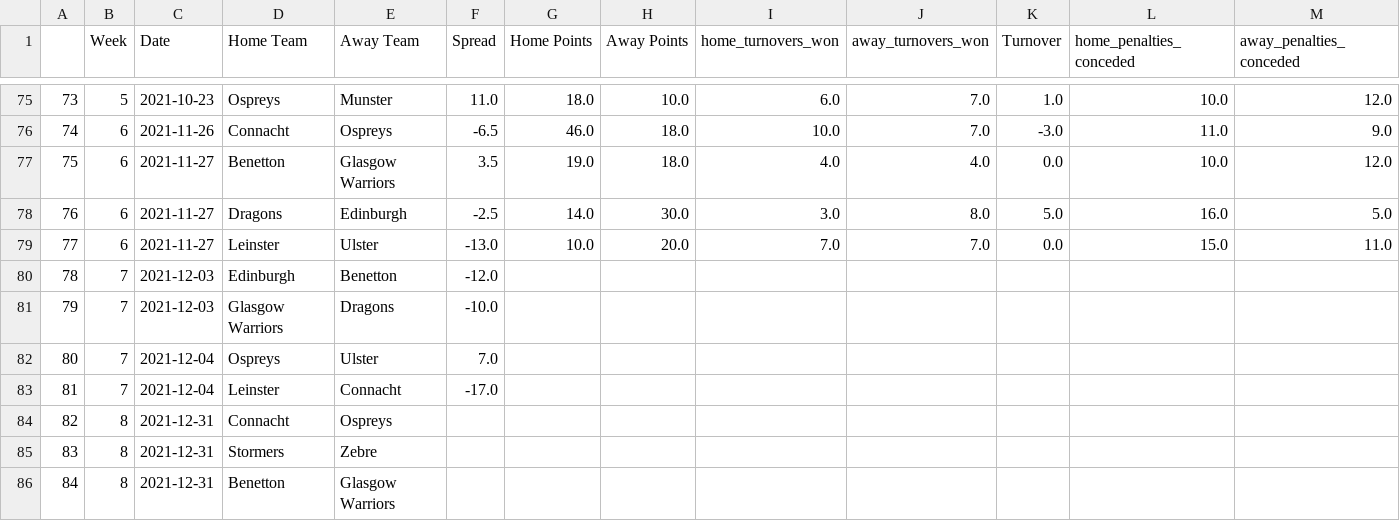
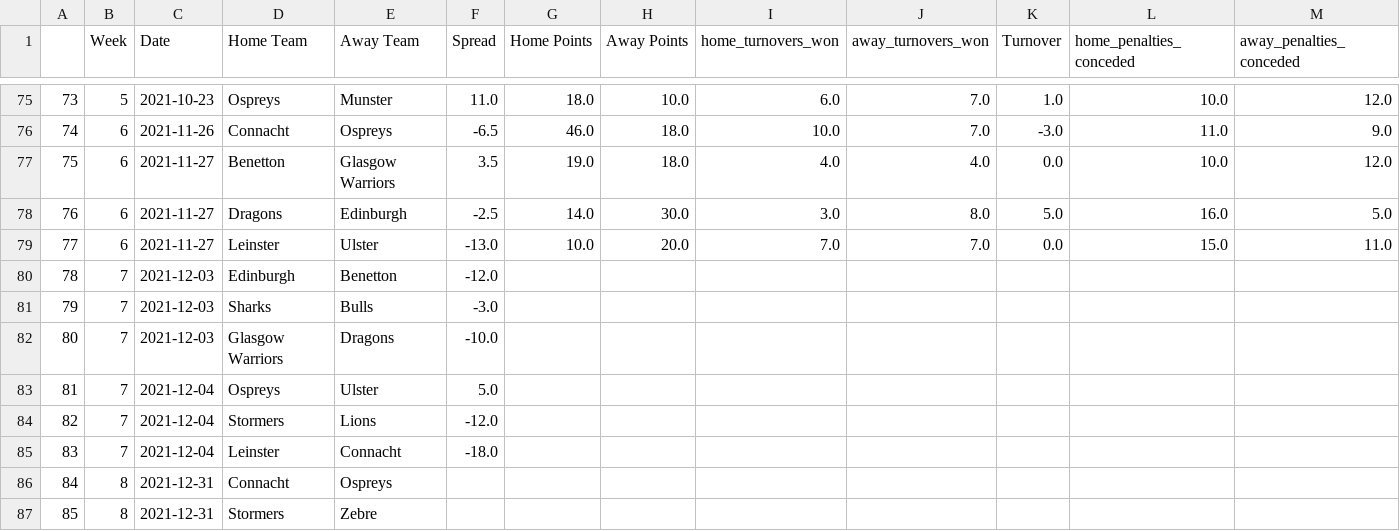
Before and after one commit to ZeNoonan/rugby, a CSV file: rugby_results.csv, drawn as a sheet; only a part is shown, gaps mark what is left out; the shorter side is filled out with more unchanged rows; addresses are those after the commit; rows hold the shown columns only; the diff names each change by its address in the sheet, - before the commit and + after, or states it on an @@ line.

Commit message:
update

```diff
--- a/rugby_results.csv
+++ b/rugby_results.csv
+row 81: 79 | 7 | 2021-12-03 | Sharks | Bulls | -3.0
@@ column A renumbered from row 82 down @@
-F83 (Spread): 7.0
+F83 (Spread): 5.0
+row 84: 82 | 7 | 2021-12-04 | Stormers | Lions | -12.0
-F85 (Spread): -17.0
+F85 (Spread): -18.0
```
